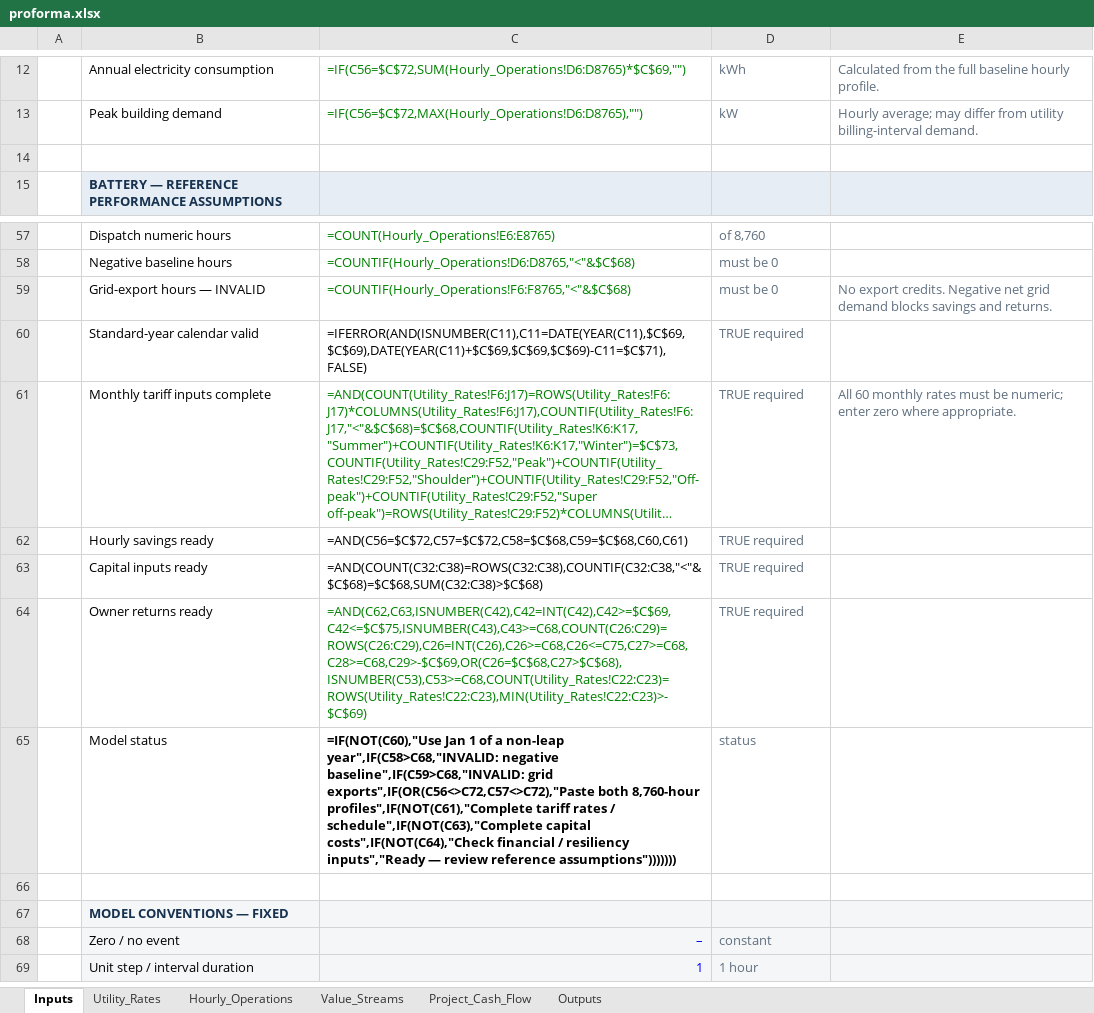
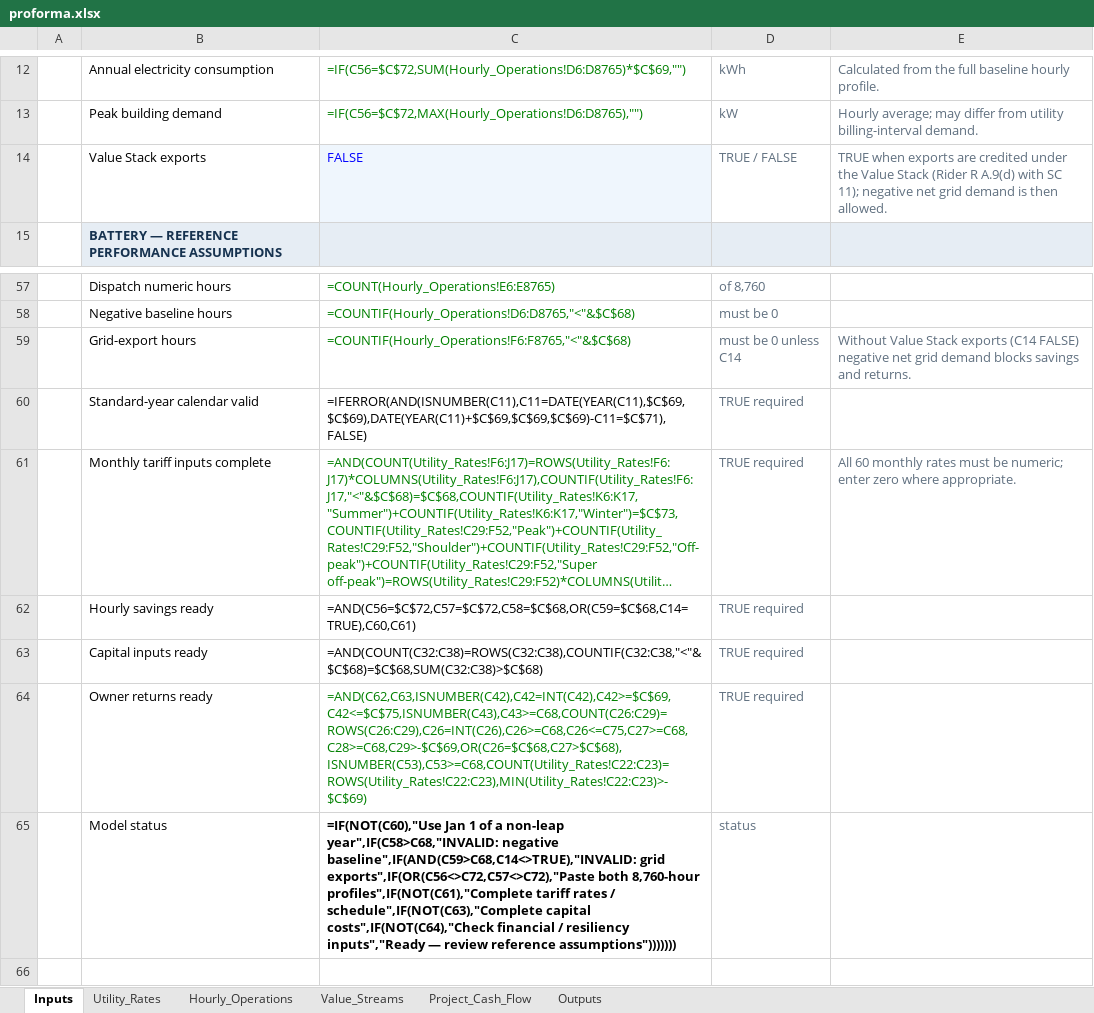
Before and after one commit to bessvaluestack/coned-battery-wizard, an Excel workbook: templates/proforma.xlsx, sheet Inputs, drawn as a sheet; only a part is shown, gaps mark what is left out; the shorter side is filled out with more unchanged rows; long unchanged cells end in …; values as stored, in another font and other column widths than the file's, no borders; formulas without a stored value are shown as written; conditional formats not drawn; the diff names each change by its address in the sheet, - before the commit and + after, or states it on an @@ line.

```diff
--- a/templates/proforma.xlsx (sheet Inputs)
+++ b/templates/proforma.xlsx (sheet Inputs)
-row 14: (empty)
+row 14:  | Value Stack exports | FALSE | TRUE / FALSE | TRUE when exports are credited under the Value Stack (Rider R A.9(d) with SC 11); negative net grid demand is then allowed.
-C14 fill: none
+C14 fill: #EFF6FD
-B59: Grid-export hours — INVALID
+B59: Grid-export hours
-D59: must be 0
+D59: must be 0 unless C14
-E59: No export credits. Negative net grid…
+E59: Without Value Stack exports (C14 FALSE) negative net grid…
-C62: =AND(C56=$C$72,C57=$C$72,C58=$C$68,C59=$C$68,C60,C61)
+C62: =AND(C56=$C$72,C57=$C$72,C58=$C$68,OR(C59=$C$68,C14=TRUE),C60,C61)
-C65: …year",IF(C58>C68,"INVALID: negative baseline",IF(C59>C68,"INVALID: grid exports",IF(OR(C56<>C72,C57<>C72),"Paste…
+C65: …year",IF(C58>C68,"INVALID: negative baseline",IF(AND(C59>C68,C14<>TRUE),"INVALID: grid exports",IF(OR(C56<>C72,C57<>C72),"Paste…
```
Also changed, not shown: sheet Project_Cash_Flow, sheet Value_Streams, sheet Hourly_Operations, sheet Outputs, sheet Utility_Rates, 25 other files.
